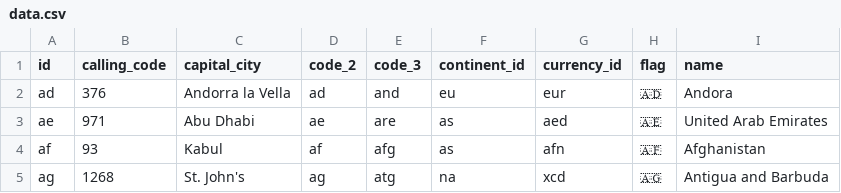
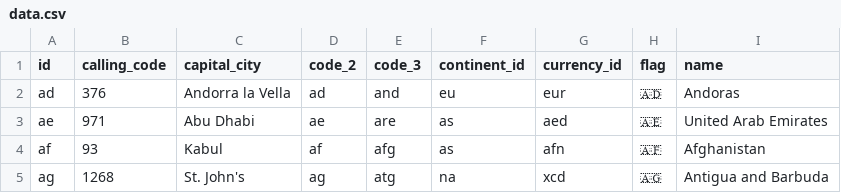
Before and after one commit to QuickStreamBE/squirephp-countries-nl, a CSV file: resources/data.csv, drawn as a sheet; only a part is shown.

Commit message:
edit

```diff
--- a/resources/data.csv
+++ b/resources/data.csv
@@ -1,3 +1,3 @@
 id,calling_code,capital_city,code_2,code_3,continent_id,currency_id,flag,name
-ad,376,Andorra la Vella,ad,and,eu,eur,🇦🇩,Andora
+ad,376,Andorra la Vella,ad,and,eu,eur,🇦🇩,Andoras
 ae,971,Abu Dhabi,ae,are,as,aed,🇦🇪,United Arab Emirates
```
